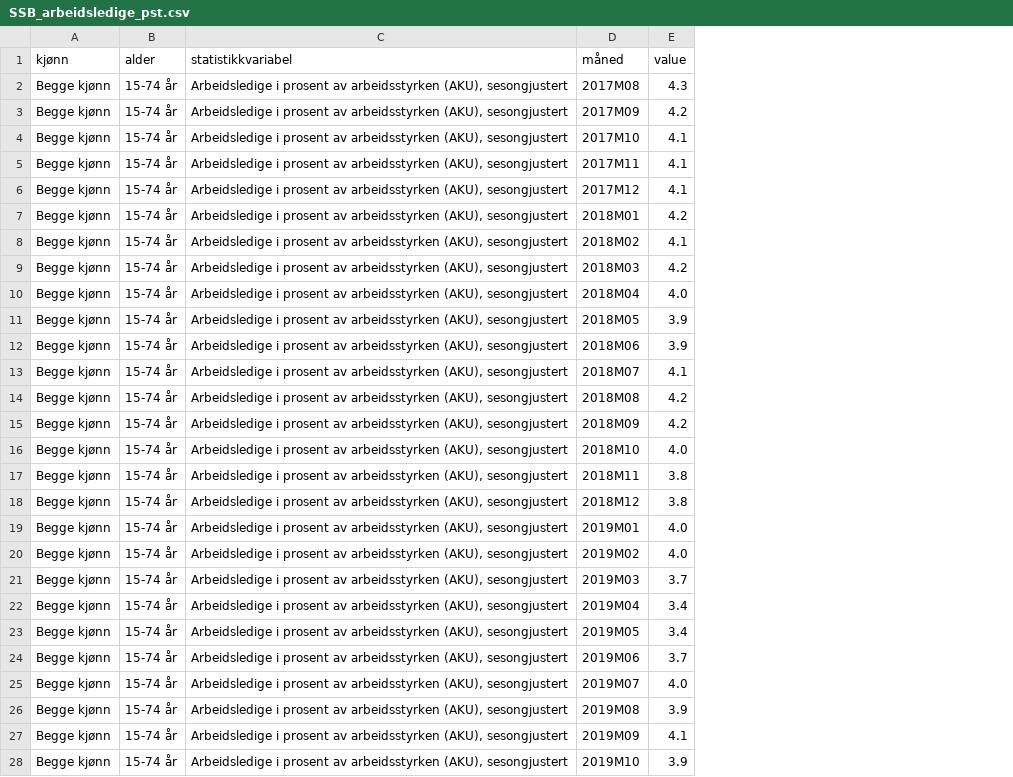
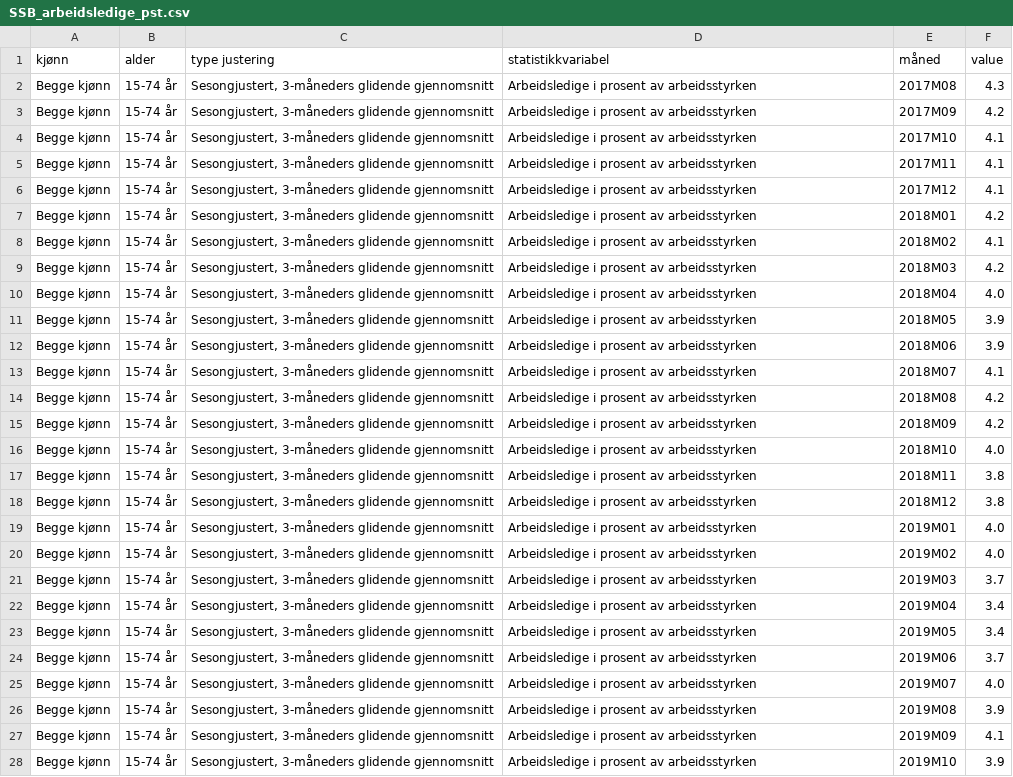
Before and after one commit to Qery-Data/NLM-Datatracker, a CSV file: data/SSB_arbeidsledige_pst.csv, drawn as a sheet; only a part is shown; addresses are those after the commit; the diff covers the shown part only; the diff names each change by its address in the sheet, - before the commit and + after, or states it on an @@ line.

Commit message:
Latest data: Fri Nov 18 08:50:06 UTC 2022

```diff
--- a/data/SSB_arbeidsledige_pst.csv
+++ b/data/SSB_arbeidsledige_pst.csv
+column C (type justering), rows 2-28: all Sesongjustert, 3-måneders glidende gjennomsnitt
-D2:D28 (statistikkvariabel): …av arbeidsstyrken (AKU), sesongjustert
+D2:D28 (statistikkvariabel): …av arbeidsstyrken
```
Also changed, not shown: 34 edited cells elsewhere in this file, data/SSB_arbeidsledige.csv, data/SSB_produktivitet_sistaar.csv, 3 other files.
